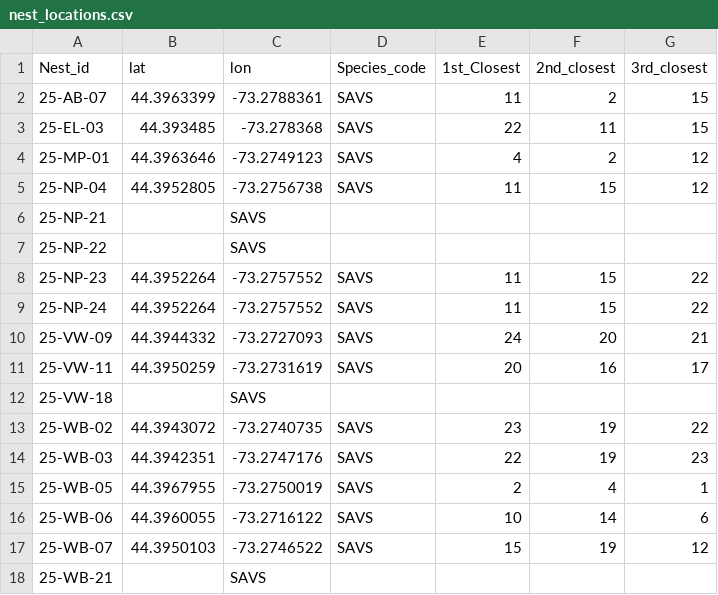
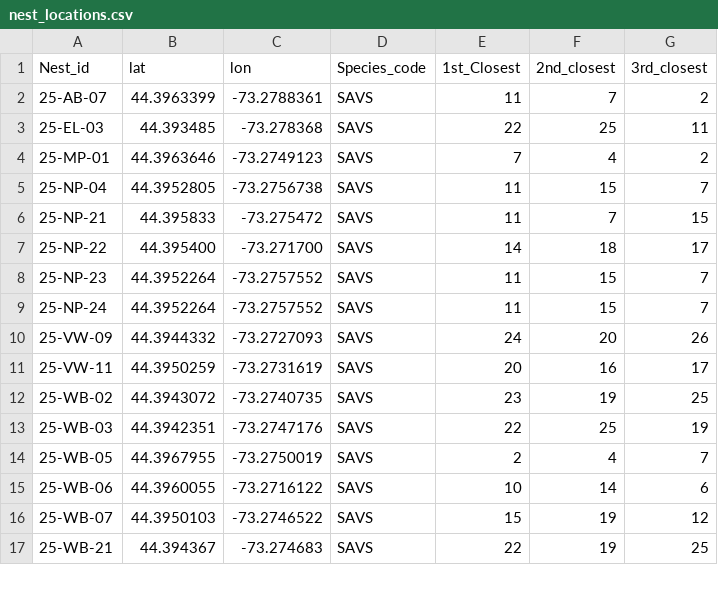
Before and after one commit to kshantigreene/grassland2, a CSV file: data/nest_locations.csv, drawn as a sheet; only a part is shown; the diff covers the shown part only.

```diff
--- a/data/nest_locations.csv
+++ b/data/nest_locations.csv
@@ -1,18 +1,17 @@
 Nest_id,lat,lon,Species_code,1st_Closest,2nd_closest,3rd_closest
-25-AB-07,44.3963399,-73.2788361,SAVS,11,2,15
-25-EL-03,44.393485,-73.278368,SAVS,22,11,15
-25-MP-01,44.3963646,-73.2749123,SAVS,4,2,12
-25-NP-04,44.3952805,-73.2756738,SAVS,11,15,12
-25-NP-21,,SAVS,,,,
-25-NP-22,,SAVS,,,,
-25-NP-23,44.3952264,-73.2757552,SAVS,11,15,22
-25-NP-24,44.3952264,-73.2757552,SAVS,11,15,22
-25-VW-09,44.3944332,-73.2727093,SAVS,24,20,21
+25-AB-07,44.3963399,-73.2788361,SAVS,11,7,2
+25-EL-03,44.393485,-73.278368,SAVS,22,25,11
+25-MP-01,44.3963646,-73.2749123,SAVS,7,4,2
+25-NP-04,44.3952805,-73.2756738,SAVS,11,15,7
+25-NP-21,44.395833,-73.275472,SAVS,11,7,15
+25-NP-22,44.395400,-73.271700,SAVS,14,18,17
+25-NP-23,44.3952264,-73.2757552,SAVS,11,15,7
+25-NP-24,44.3952264,-73.2757552,SAVS,11,15,7
+25-VW-09,44.3944332,-73.2727093,SAVS,24,20,26
 25-VW-11,44.3950259,-73.2731619,SAVS,20,16,17
-25-VW-18,,SAVS,,,,
-25-WB-02,44.3943072,-73.2740735,SAVS,23,19,22
-25-WB-03,44.3942351,-73.2747176,SAVS,22,19,23
-25-WB-05,44.3967955,-73.2750019,SAVS,2,4,1
+25-WB-02,44.3943072,-73.2740735,SAVS,23,19,25
+25-WB-03,44.3942351,-73.2747176,SAVS,22,25,19
+25-WB-05,44.3967955,-73.2750019,SAVS,2,4,7
 25-WB-06,44.3960055,-73.2716122,SAVS,10,14,6
 25-WB-07,44.3950103,-73.2746522,SAVS,15,19,12
-25-WB-21,,SAVS,,,,
+25-WB-21,44.394367,-73.274683,SAVS,22,19,25
```
Also changed, not shown: 17 edited cells elsewhere in this file, data/nest_sensor_distances.csv, 11 other files.
